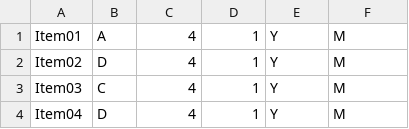
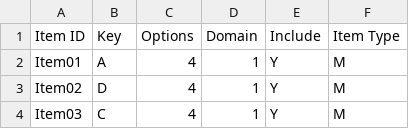
Before and after one commit to atkins126/Delphi-Pascal_-desktop-app-to-do-data-analysis, a CSV file: Example 1 MC - Control File.csv, drawn as a sheet; only a part is shown; the shorter side is filled out with more unchanged rows.

```diff
--- a/Example 1 MC - Control File.csv
+++ b/Example 1 MC - Control File.csv
@@ -1 +1,2 @@
+Item ID,Key,Options,Domain,Include,Item Type
 Item01,A,4,1,Y,M
```
Also changed, not shown: 16 other files.
